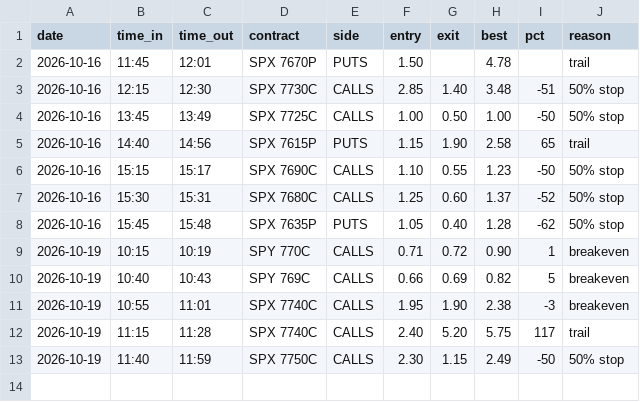
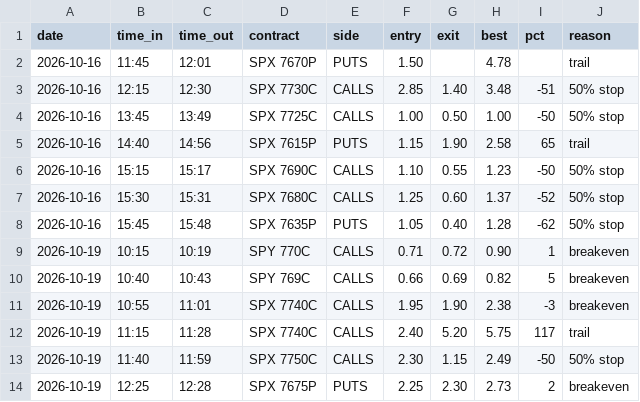
Before and after one commit to thetrinmillenia/belle-backtest, a CSV file: results/paper_trades.csv, drawn as a sheet.

Commit message:
Penny trade log

```diff
--- a/results/paper_trades.csv
+++ b/results/paper_trades.csv
@@ -13 +13,2 @@ date,time_in,time_out,contract,side,entry,exit,best,pct,reason
 2026-10-19,11:40,11:59,SPX 7750C,CALLS,2.30,1.15,2.49,-50,50% stop
+2026-10-19,12:25,12:28,SPX 7675P,PUTS,2.25,2.30,2.73,2,breakeven
```
